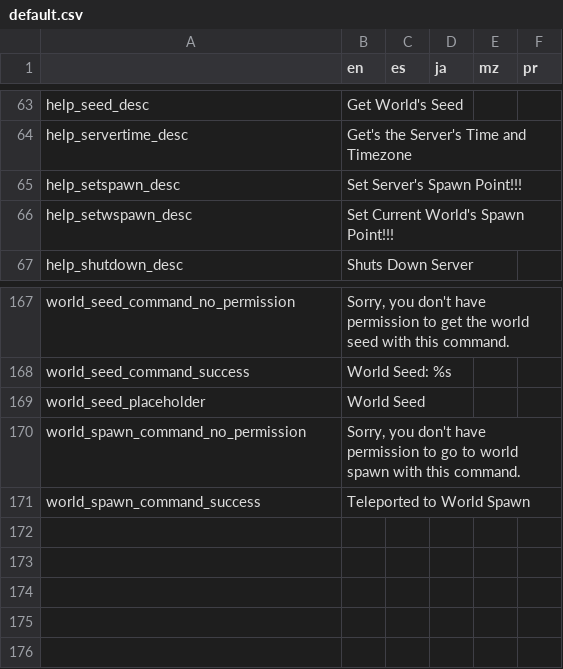
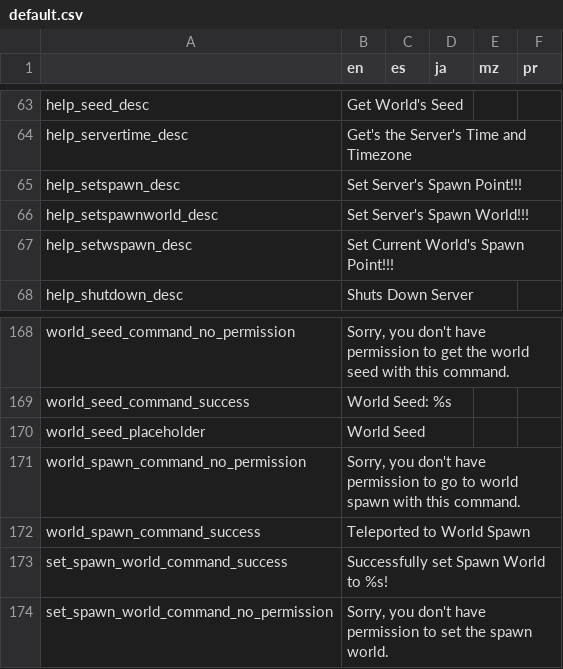
Before and after one commit to alexis-evelyn/Sweet-Tea, a CSV file: Assets/Languages/default.csv, drawn as a sheet; only a part is shown, gaps mark what is left out; the diff names each change by its address in the sheet, - before the commit and + after, or states it on an @@ line.

Commit message:
Added Ability to Change Spawn World Via Commands

```diff
--- a/Assets/Languages/default.csv
+++ b/Assets/Languages/default.csv
+row 66: help_setspawnworld_desc | Set Server's Spawn World!!!
+row 173: set_spawn_world_command_success | Successfully set Spawn World to %s!
+row 174: set_spawn_world_command_no_permission | Sorry, you don't have permission to set the spawn world.
```
Also changed, not shown: 9 other files.
